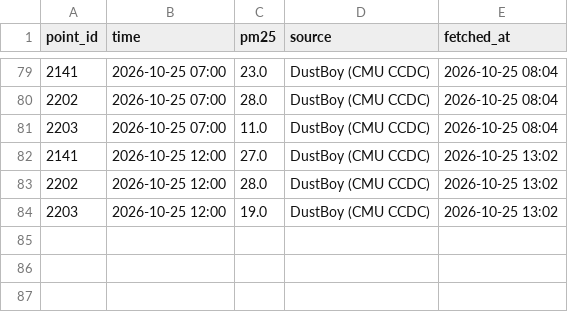
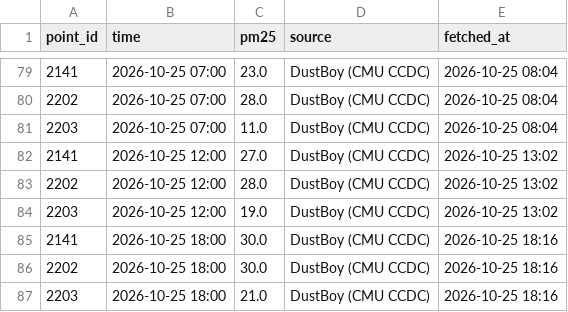
Before and after one commit to gitsadap/plk-aircast, a CSV file: realtime_log.csv, drawn as a sheet; only a part is shown, gaps mark what is left out; the diff names each change by its address in the sheet, - before the commit and + after, or states it on an @@ line.

```diff
--- a/realtime_log.csv
+++ b/realtime_log.csv
+row 85: 2141 | 2026-10-25 18:00 | 30.0 | DustBoy (CMU CCDC) | 2026-10-25 18:16
+row 86: 2202 | 2026-10-25 18:00 | 30.0 | DustBoy (CMU CCDC) | 2026-10-25 18:16
+row 87: 2203 | 2026-10-25 18:00 | 21.0 | DustBoy (CMU CCDC) | 2026-10-25 18:16
```
